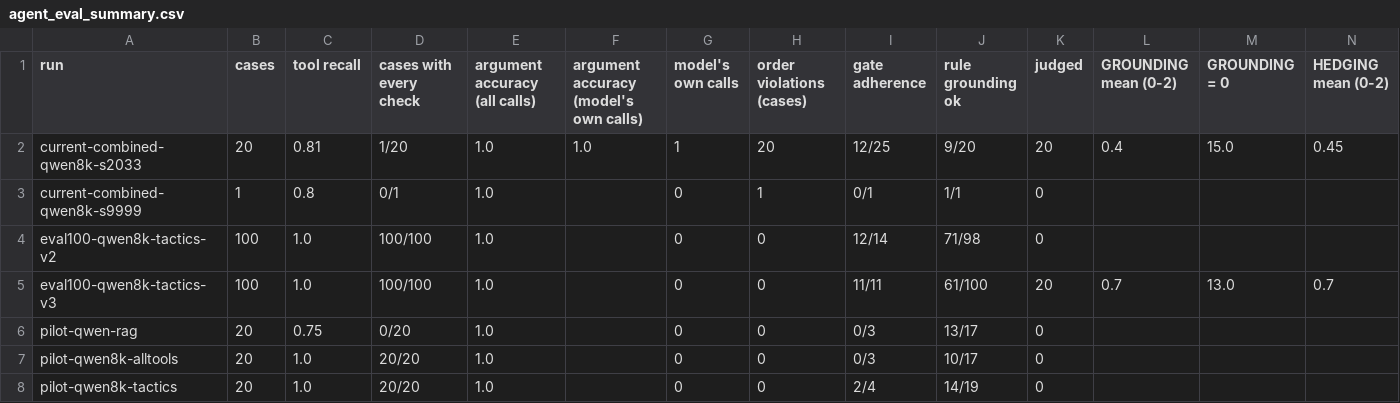
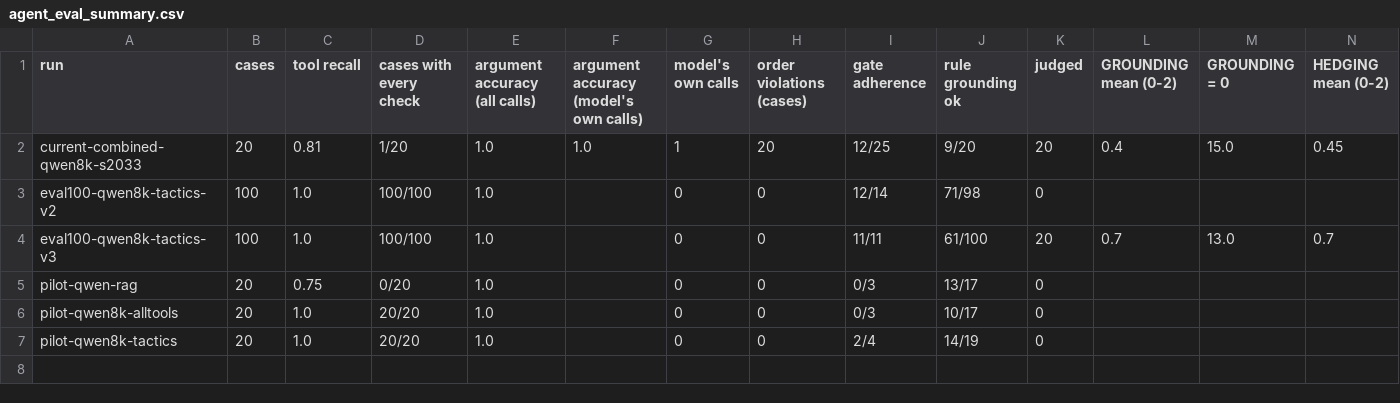
Before and after one commit to timc5nn/BT4012-Group-Project, a CSV file: results/agent_eval/reports/agent_eval_summary.csv, drawn as a sheet; only a part is shown; rows hold the shown columns only; the diff names each change by its address in the sheet, - before the commit and + after, or states it on an @@ line.

```diff
--- a/results/agent_eval/reports/agent_eval_summary.csv
+++ b/results/agent_eval/reports/agent_eval_summary.csv
-row 3: current-combined-qwen8k-s9999 | 1 | 0.8 | 0/1 | 1.0 |  | 0 | 1 | 0/1 | 1/1 | 0
```
Also changed, not shown: results/agent_eval/reports/agent_eval_cases.csv, 5 other files.
